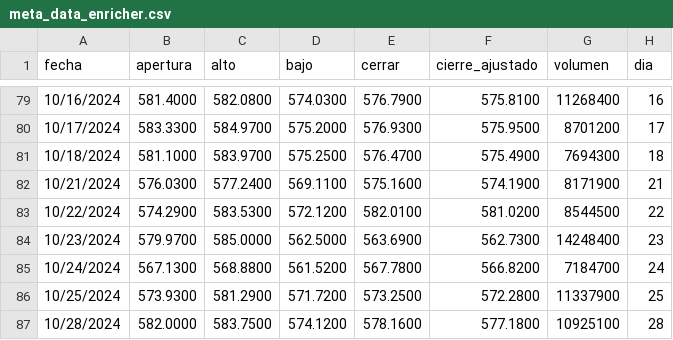
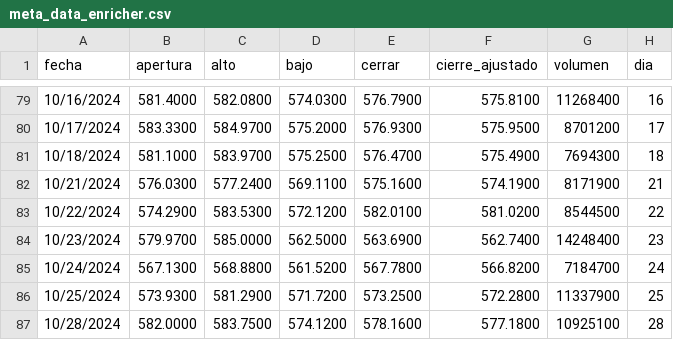
Before and after one commit to NikolTR/PIV_2025-1, a CSV file: src/piv/static/data/meta_data_enricher.csv, drawn as a sheet; only a part is shown, gaps mark what is left out; the diff names each change by its address in the sheet, - before the commit and + after, or states it on an @@ line.

```diff
--- a/src/piv/static/data/meta_data_enricher.csv
+++ b/src/piv/static/data/meta_data_enricher.csv
-F84 (cierre_ajustado): 562.7300
+F84 (cierre_ajustado): 562.7400
```
Also changed, not shown: src/piv/static/data/meta_history.csv.
